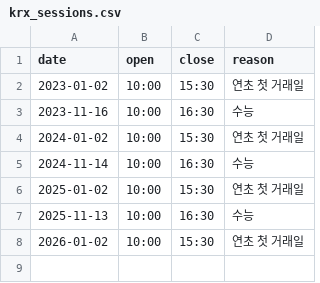
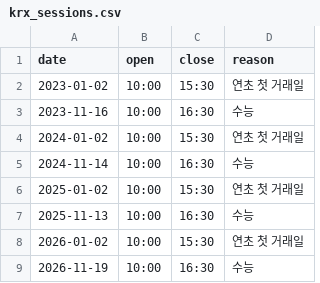
Before and after one commit to klsw725/rt-trading, a CSV file: src/rt_trading/krx_sessions.csv, drawn as a sheet; the diff names each change by its address in the sheet, - before the commit and + after, or states it on an @@ line.

Commit message:
data: 2026-11-19 수능일 장 일정(10:00~16:30)을 장 일정 표에 더함

```diff
--- a/src/rt_trading/krx_sessions.csv
+++ b/src/rt_trading/krx_sessions.csv
+row 9: 2026-11-19 | 10:00 | 16:30 | 수능
```
